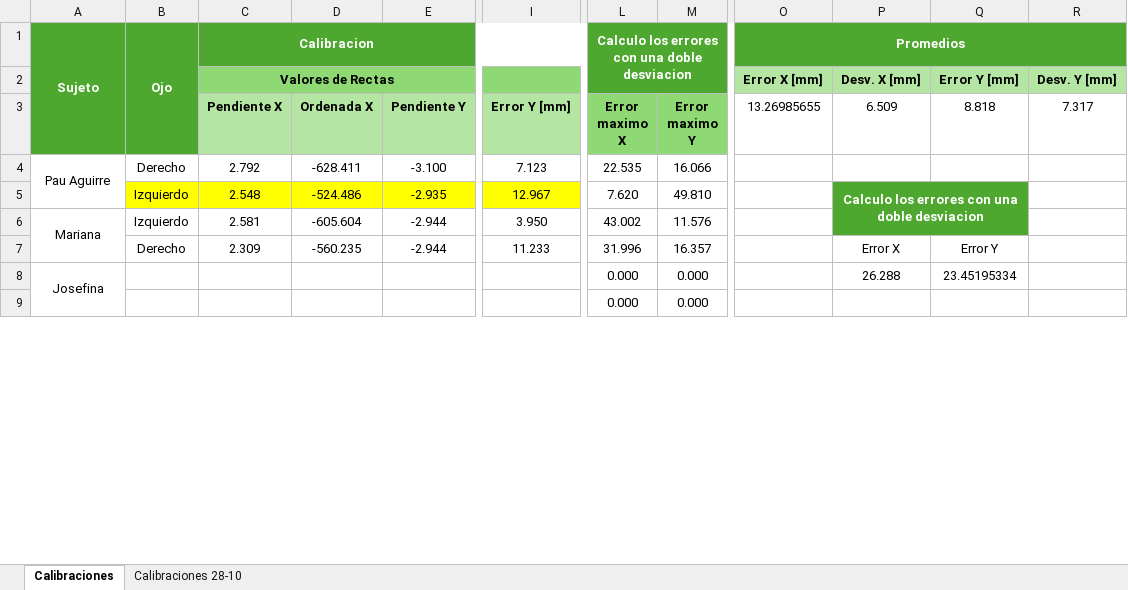
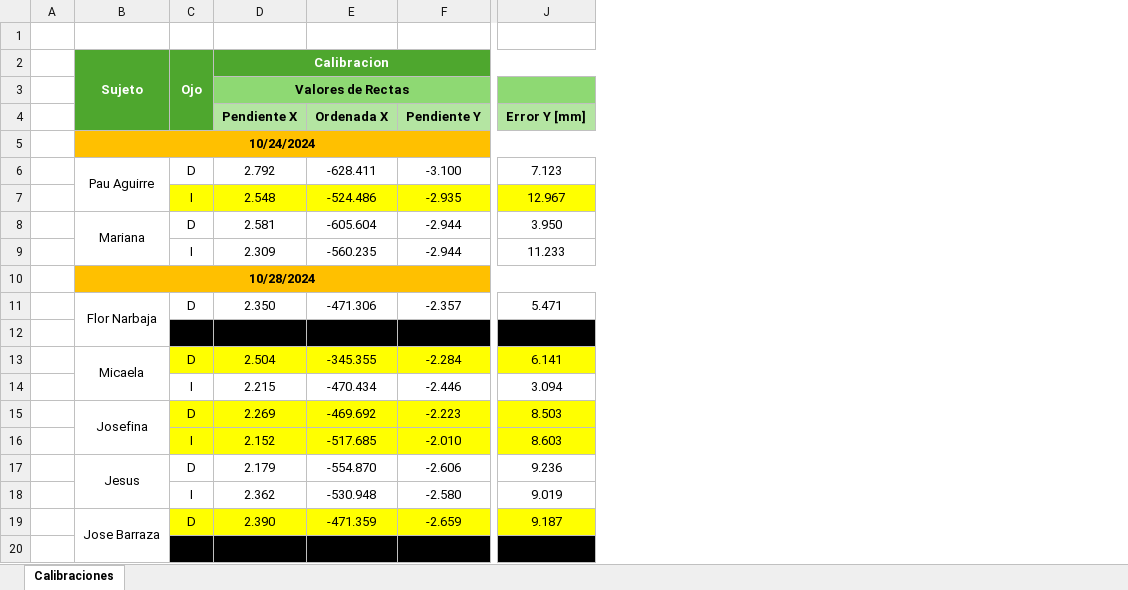
Before and after one commit to paulachaya/Chaya-Paula---Proyecto-de-Graduacion, an Excel workbook: Calibracion_errores.xlsx, sheet Calibraciones, drawn as a sheet; only a part is shown, gaps mark what is left out; values as stored, in another font and other column widths than the file's, no borders; removed rows and columns are numbered as before the commit, all else as after; rows hold the shown columns only; the diff covers the shown part only; the diff names each change by its address in the sheet, - before the commit and + after, or states it on an @@ line.

```diff
--- a/Calibracion_errores.xlsx (sheet Calibraciones)
+++ b/Calibracion_errores.xlsx (sheet Calibraciones)
-sheet tab: Calibraciones 28-10
+column A, empty
-column B, rows 1-7: Ojo |  |  | Derecho | Izquierdo | Izquierdo | Derecho
+column C, row 2: Ojo; rows 6-9: D | I | D | I
-column L (Error maximo X), row 1: Calculo los errores con una doble desviacion; rows 4-9: 22.535 | 7.620 | 43.002 | 31.996 | 0.000 | 0.000
-column M (Error maximo Y), rows 4-9: 16.066 | 49.810 | 11.576 | 16.357 | 0.000 | 0.000
-column O (13.26985655), rows 1-2: Promedios | Error X [mm]
-column P (6.509), row 2: Desv. X [mm]; rows 5-8: Calculo los errores con una doble desviacion |  | Error X | 26.288
-column Q (8.818), row 2: Error Y [mm]; rows 7-8: Error Y | 23.45195334
-column R (7.317), row 2: Desv. Y [mm]
+row 1: (empty)
+row 5:  | 10/24/2024
-B10: Josefina
+B10: 10/28/2024
@@ B10 fill: none → #FFC000, bold: off → on @@
-A8:A9 merged
+B10:K10 merged
-D10:J10 fill: none
+D10:J10 fill: #FFC000
+row 11:  | Flor Narbaja | D | 2.350 | -471.306 | -2.357 | 5.471
+row 12:  |  | I |  |  |  | ,
+row 13:  | Micaela | D | 2.504 | -345.355 | -2.284 | 6.141
+row 14:  |  | I | 2.215 | -470.434 | -2.446 | 3.094
+row 15:  | Josefina | D | 2.269 | -469.692 | -2.223 | 8.503
+row 16:  |  | I | 2.152 | -517.685 | -2.010 | 8.603
+row 17:  | Jesus | D | 2.179 | -554.870 | -2.606 | 9.236
+row 18:  |  | I | 2.362 | -530.948 | -2.580 | 9.019
+row 19:  | Jose Barraza | D | 2.390 | -471.359 | -2.659 | 9.187
-D20:J20 fill: none
+D20:J20 fill: #000000
-row 20:  |  |  |  |  |  | 0.000 | 0.000
+row 20: (empty)
```
Also changed, not shown: 4 added rows, 17 removed rows, 2 removed columns, 19 edited cells, cell formats and merged cells elsewhere in this sheet, 25 other files.
